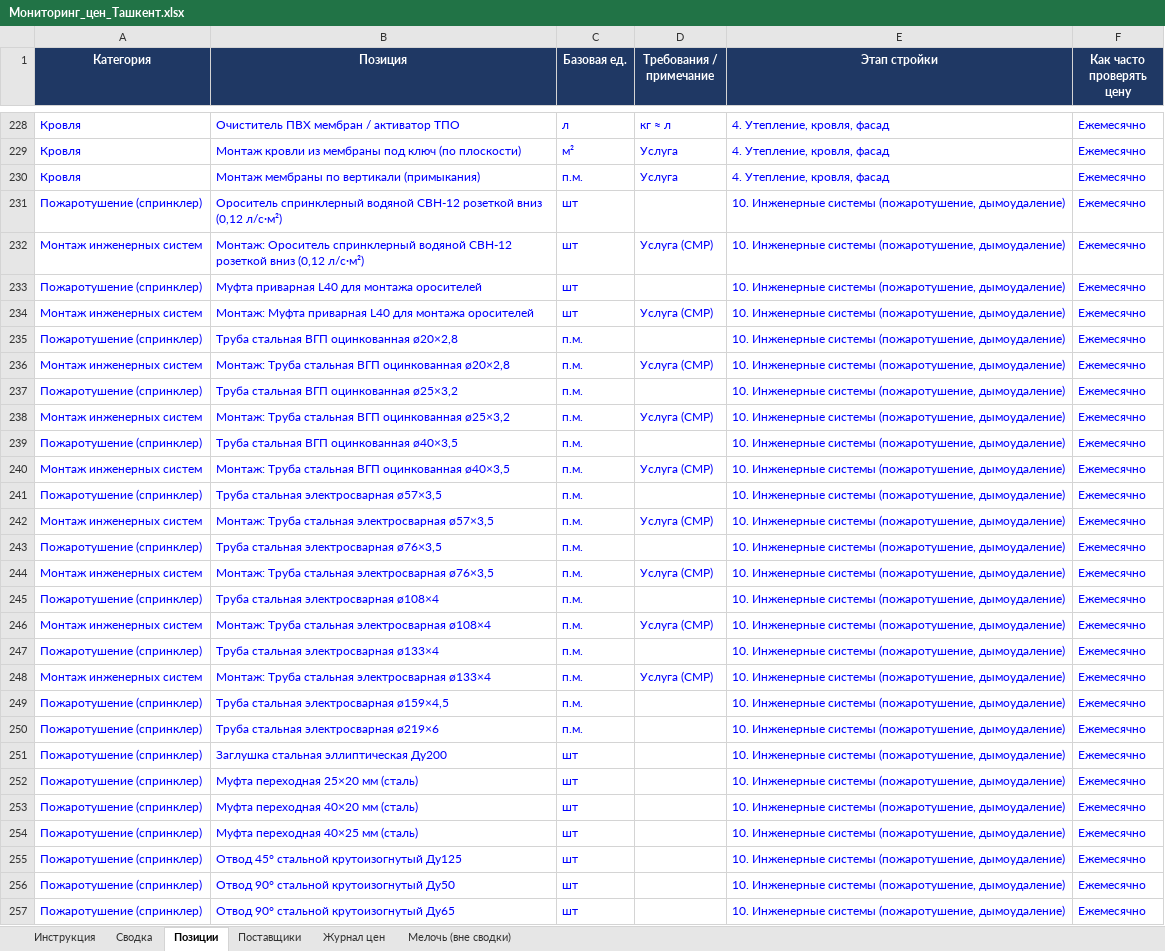
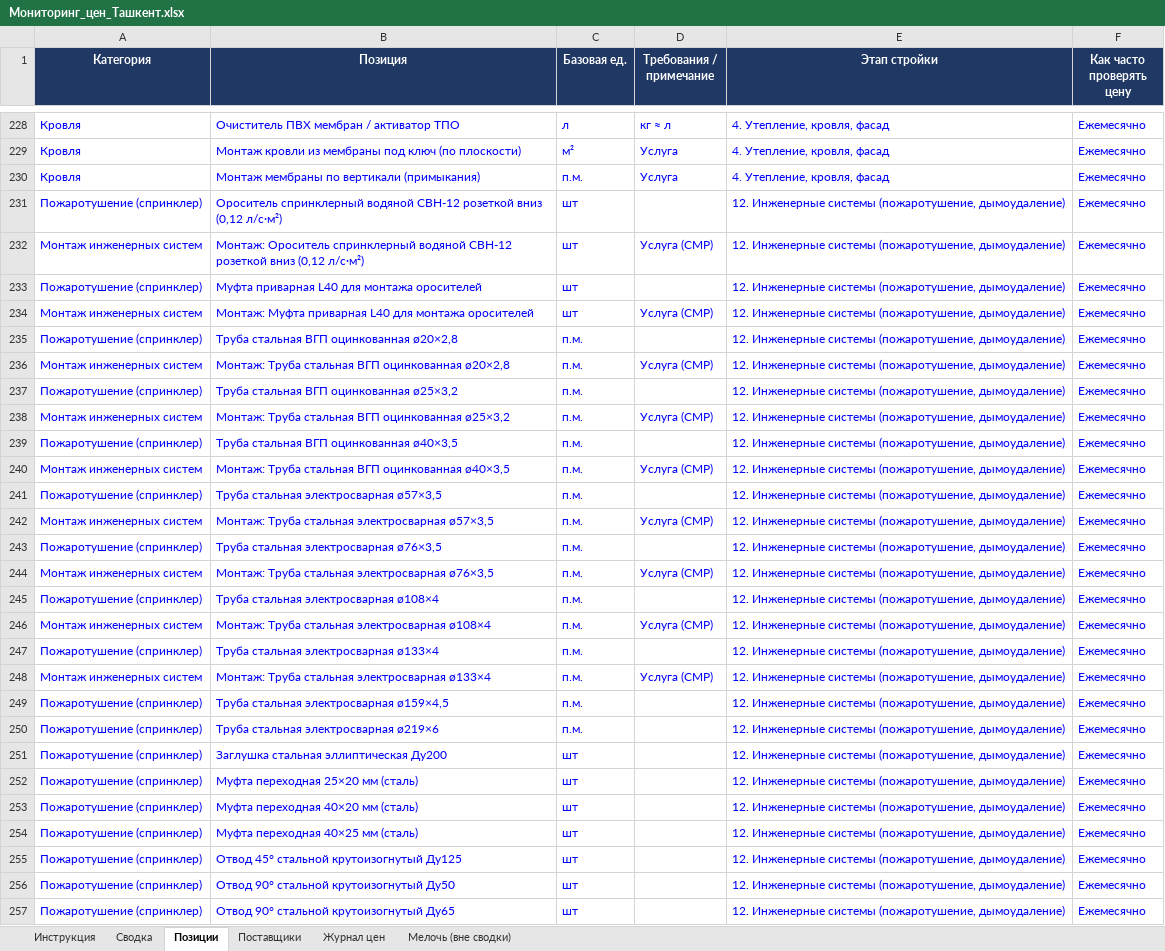
Before and after one commit to Semeev/test_seccondbrain, an Excel workbook: vault/thoughts/projects/golden-hills/Мониторинг_цен_Ташкент.xlsx, sheet Позиции, drawn as a sheet; only a part is shown, gaps mark what is left out; values as stored, in another font and other column widths than the file's, no borders; the diff covers the shown part only; the diff names each change by its address in the sheet, - before the commit and + after, or states it on an @@ line.

```diff
--- a/vault/thoughts/projects/golden-hills/Мониторинг_цен_Ташкент.xlsx (sheet Позиции)
+++ b/vault/thoughts/projects/golden-hills/Мониторинг_цен_Ташкент.xlsx (sheet Позиции)
-E231:E257 (Этап стройки): 10. Инженерные системы…
+E231:E257 (Этап стройки): 12. Инженерные системы…
```
Also changed, not shown: 49 edited cells elsewhere in this sheet, sheet Сводка, 3 other files.
